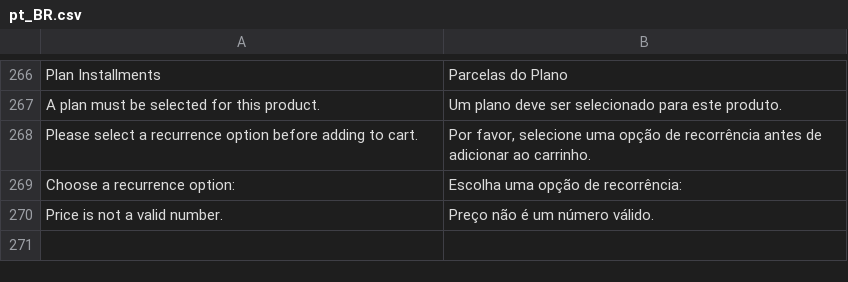
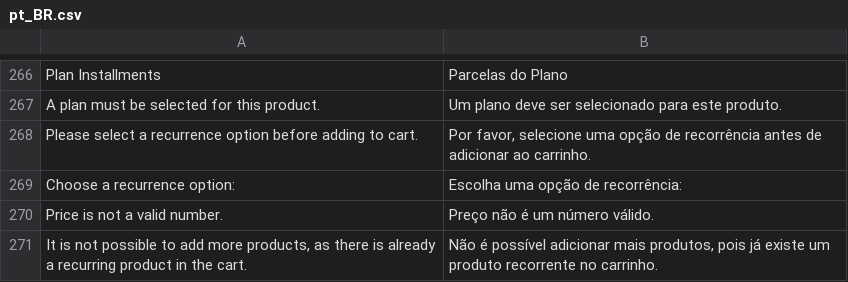
Before and after one commit to vindi/vindi-magento2, a CSV file: i18n/pt_BR.csv, drawn as a sheet; only a part is shown, gaps mark what is left out; the diff names each change by its address in the sheet, - before the commit and + after, or states it on an @@ line.

Commit message:
feat: cannot add more than one recurring product to the cart

```diff
--- a/i18n/pt_BR.csv
+++ b/i18n/pt_BR.csv
+row 271: It is not possible to add more products, as there is already a recurring product in the cart. | Não é possível adicionar mais produtos, pois já existe um produto recorrente no carrinho.
```
Also changed, not shown: 2 other files.
